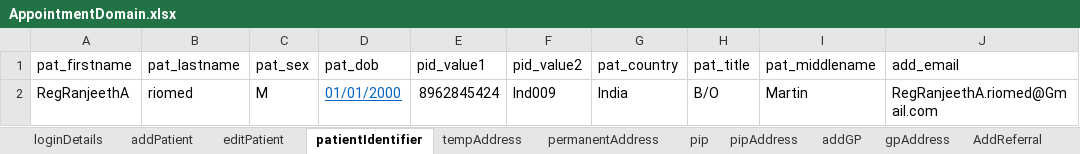
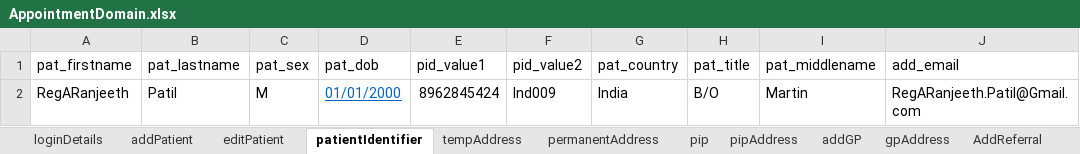
Before and after one commit to manojvyavahare27/DemoServerCellma4ClinicalAuto-, an Excel workbook: ExcelFiles/AppointmentDomain.xlsx, sheet patientIdentifier, drawn as a sheet; values as stored, in another font and other column widths than the file's, no borders; the diff names each change by its address in the sheet, - before the commit and + after, or states it on an @@ line.

```diff
--- a/ExcelFiles/AppointmentDomain.xlsx (sheet patientIdentifier)
+++ b/ExcelFiles/AppointmentDomain.xlsx (sheet patientIdentifier)
-A2 (pat_firstname): RegRanjeethA
+A2 (pat_firstname): RegARanjeeth
-B2 (pat_lastname): riomed
+B2 (pat_lastname): Patil
-J2 (add_email): RegRanjeethA.riomed@Gmail.com
+J2 (add_email): RegARanjeeth.Patil@Gmail.com
```
Also changed, not shown: sheet addPatient, sheet editPatient, ExcelFiles/PharmacyDomain.xlsx, ExcelFiles/StockDomain.xlsx, 1 other file.
